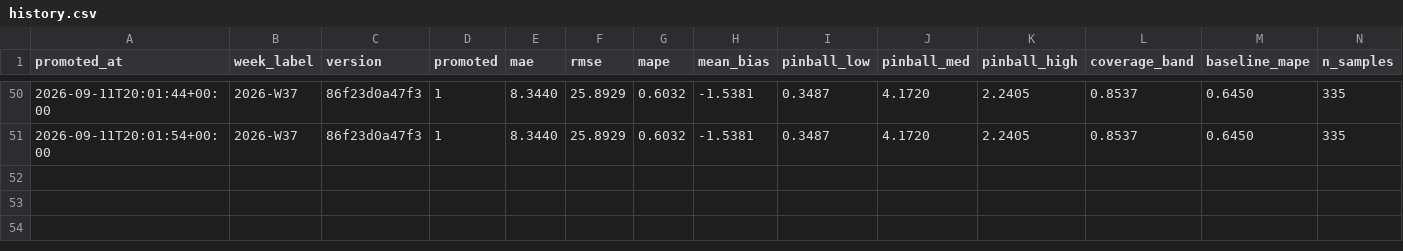
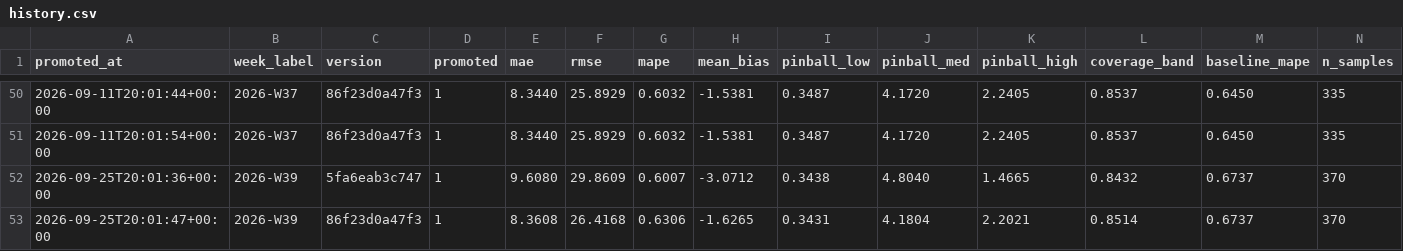
Before and after one commit to SKOHscripts/sumup_auto_report, a CSV file: stocks/models/history.csv, drawn as a sheet; only a part is shown, gaps mark what is left out; rows hold the shown columns only; the diff names each change by its address in the sheet, - before the commit and + after, or states it on an @@ line.

Commit message:
auto: maj des stocks suite à l'exécution précédente

```diff
--- a/stocks/models/history.csv
+++ b/stocks/models/history.csv
+row 52: 2026-09-25T20:01:36+00:00 | 2026-W39 | 5fa6eab3c747 | 1 | 9.6080 | 29.8609 | 0.6007 | -3.0712 | 0.3438 | 4.8040 | 1.4665 | 0.8432 | 0.6737 | 370
+row 53: 2026-09-25T20:01:47+00:00 | 2026-W39 | 86f23d0a47f3 | 1 | 8.3608 | 26.4168 | 0.6306 | -1.6265 | 0.3431 | 4.1804 | 2.2021 | 0.8514 | 0.6737 | 370
```
Also changed, not shown: 2 other files.
